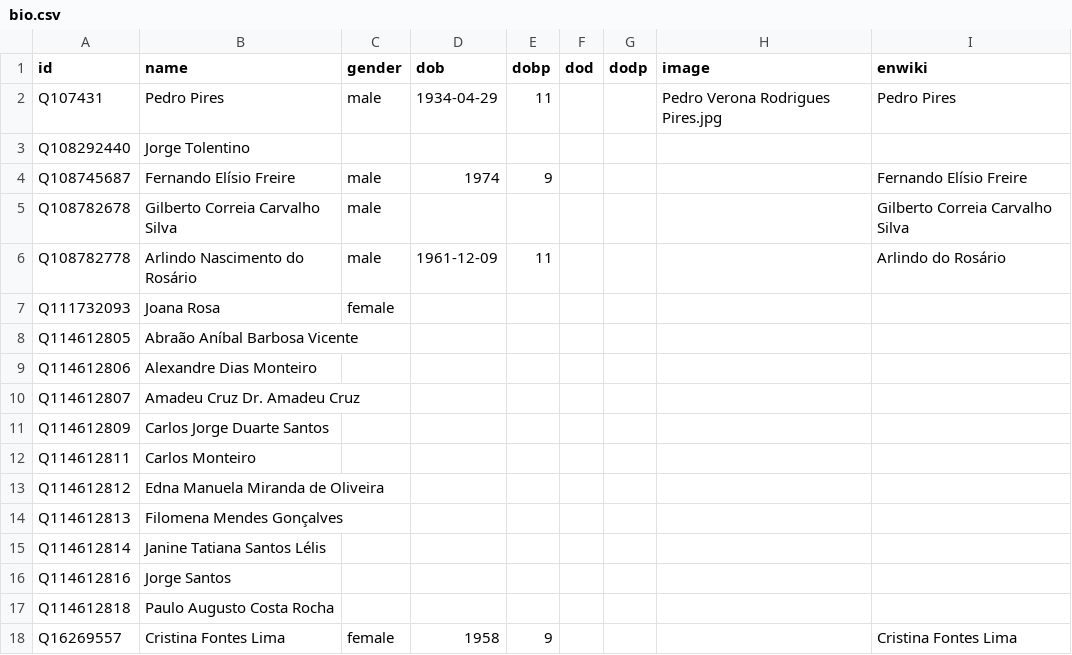
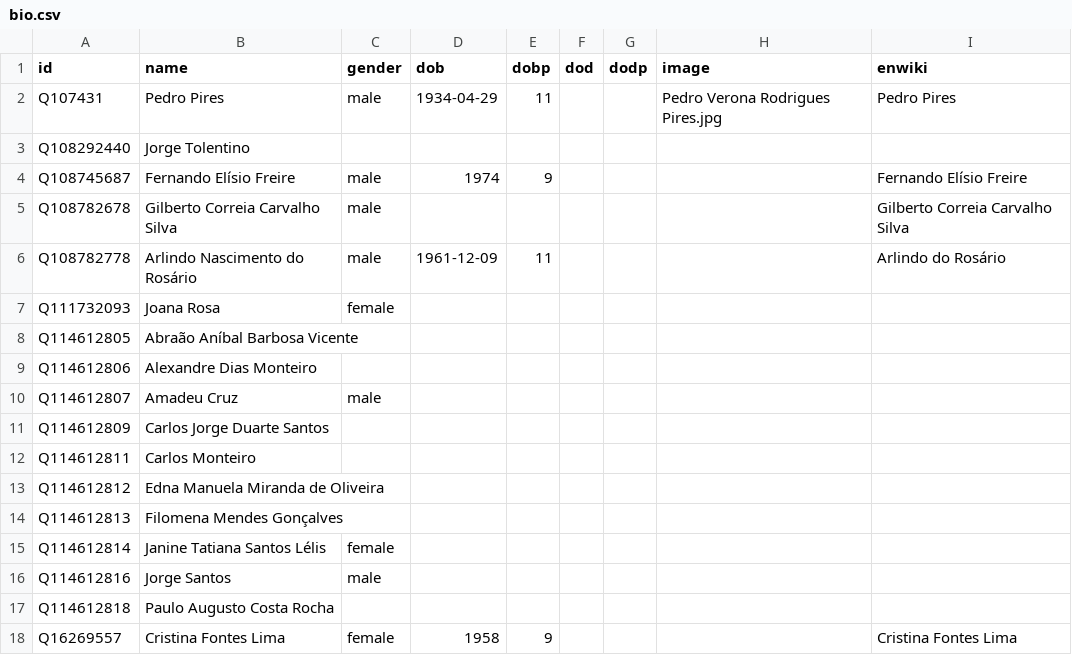
Before and after one commit to every-politician-scrapers/cabo-verde, a CSV file: html/bio.csv, drawn as a sheet; only a part is shown.

```diff
--- a/html/bio.csv
+++ b/html/bio.csv
@@ -9,3 +9,3 @@ Q114612805,Abraão Aníbal Barbosa Vicente,,,,,,,
 Q114612806,Alexandre Dias Monteiro,,,,,,,
-Q114612807,Amadeu Cruz Dr. Amadeu Cruz,,,,,,,
+Q114612807,Amadeu Cruz,male,,,,,,
 Q114612809,Carlos Jorge Duarte Santos,,,,,,,
@@ -14,4 +14,4 @@ Q114612812,Edna Manuela Miranda de Oliveira,,,,,,,
 Q114612813,Filomena Mendes Gonçalves,,,,,,,
-Q114612814,Janine Tatiana Santos Lélis,,,,,,,
-Q114612816,Jorge Santos,,,,,,,
+Q114612814,Janine Tatiana Santos Lélis,female,,,,,,
+Q114612816,Jorge Santos,male,,,,,,
 Q114612818,Paulo Augusto Costa Rocha,,,,,,,
```
Also changed, not shown: html/current.csv, html/holders21.csv, 2 other files.
